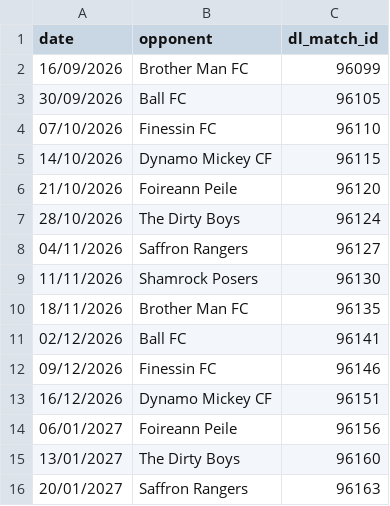
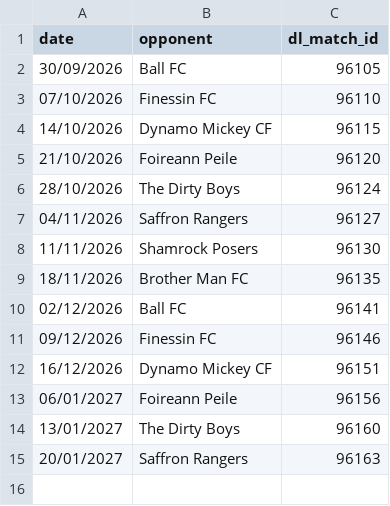
Before and after one commit to bendahmen/borulanta, a CSV file: data/fixtures.csv, drawn as a sheet.

Commit message:
Sync results, fixtures, the league table and league results from Dream Leagues
Attendance for any new match still needs adding by hand.

```diff
--- a/data/fixtures.csv
+++ b/data/fixtures.csv
@@ -1,3 +1,2 @@
 date,opponent,dl_match_id
-16/09/2026,Brother Man FC,96099
 30/09/2026,Ball FC,96105
```
Also changed, not shown: data/league_results.csv, data/league_table.csv, 2 other files.
